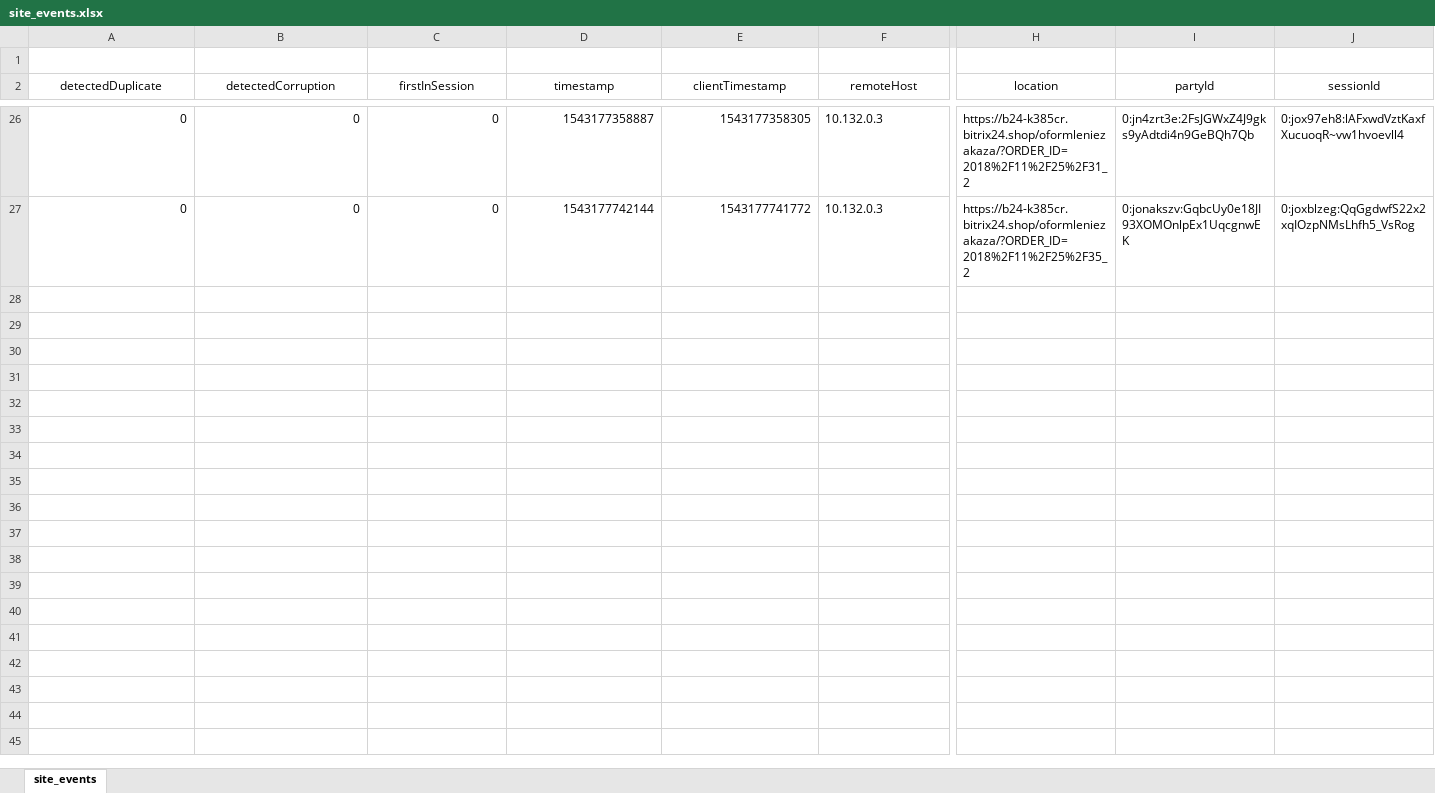
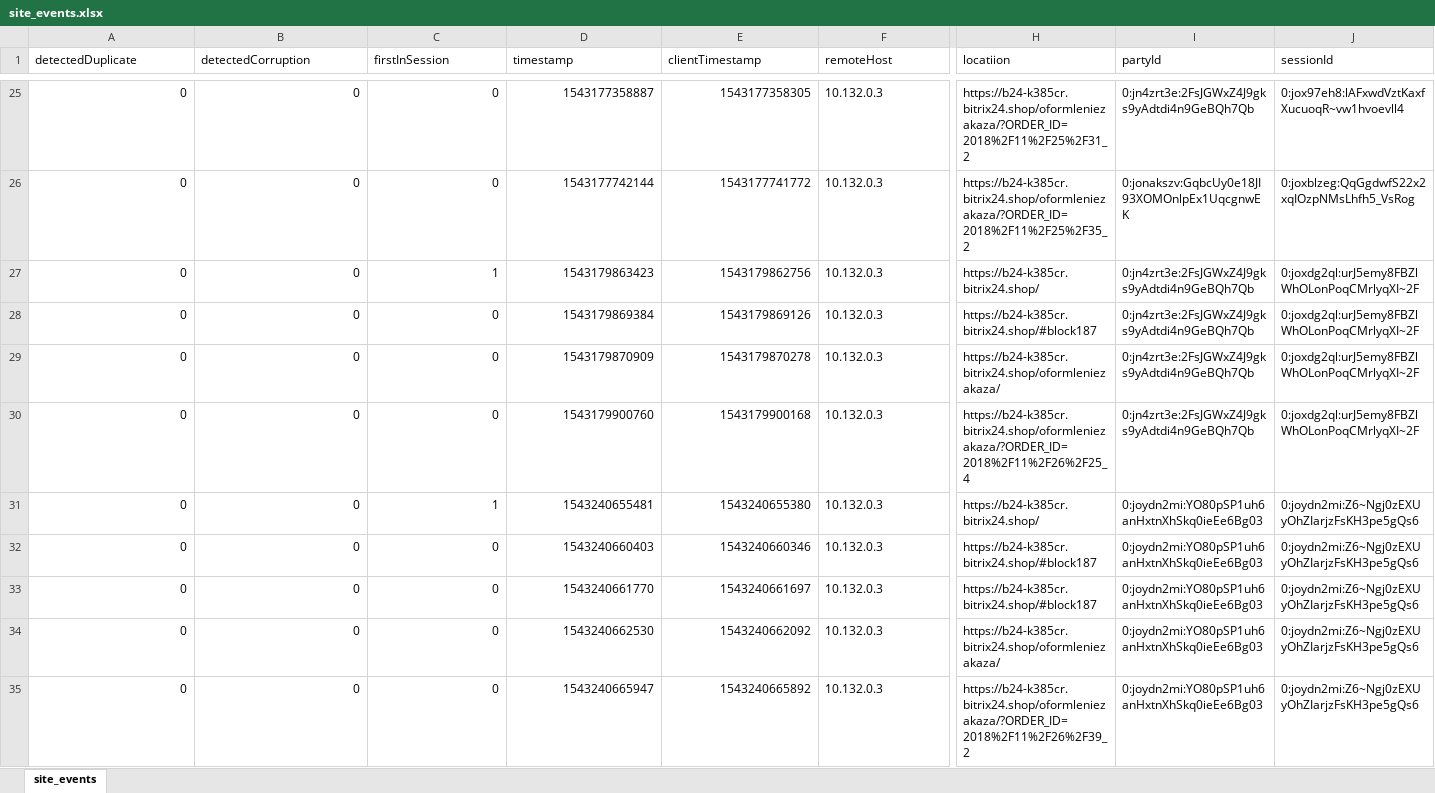
Before and after one commit to IvanMarchukov9999/NewProLab, an Excel workbook: popov/lab2/clickhouse/site_events.xlsx, sheet site_events, drawn as a sheet; only a part is shown, gaps mark what is left out; values as stored, in another font and other column widths than the file's, no borders; removed rows and columns are numbered as before the commit, all else as after; rows hold the shown columns only; the diff covers the shown part only; the diff names each change by its address in the sheet, - before the commit and + after, or states it on an @@ line.

```diff
--- a/popov/lab2/clickhouse/site_events.xlsx (sheet site_events)
+++ b/popov/lab2/clickhouse/site_events.xlsx (sheet site_events)
-row 1: (empty)
-A1:J1 alignment: center
+A1:J1 alignment: left
-H1: location
+H1: locatiion
+row 27: 0 | 0 | 1 | 1543179863423 | 1543179862756 | 10.132.0.3 | https://b24-k385cr.bitrix24.shop/ | 0:jn4zrt3e:2FsJGWxZ4J9gks9yAdtdi4n9GeBQh7Qb | 0:joxdg2ql:urJ5emy8FBZlWhOLonPoqCMrlyqXI~2F
+row 28: 0 | 0 | 0 | 1543179869384 | 1543179869126 | 10.132.0.3 | https://b24-k385cr.bitrix24.shop/#block187 | 0:jn4zrt3e:2FsJGWxZ4J9gks9yAdtdi4n9GeBQh7Qb | 0:joxdg2ql:urJ5emy8FBZlWhOLonPoqCMrlyqXI~2F
+row 29: 0 | 0 | 0 | 1543179870909 | 1543179870278 | 10.132.0.3 | https://b24-k385cr.bitrix24.shop/oformleniezakaza/ | 0:jn4zrt3e:2FsJGWxZ4J9gks9yAdtdi4n9GeBQh7Qb | 0:joxdg2ql:urJ5emy8FBZlWhOLonPoqCMrlyqXI~2F
+row 30: 0 | 0 | 0 | 1543179900760 | 1543179900168 | 10.132.0.3 | https://b24-k385cr.bitrix24.shop/oformleniezakaza/?ORDER_ID=2018%2F11%2F26%2F25_4 | 0:jn4zrt3e:2FsJGWxZ4J9gks9yAdtdi4n9GeBQh7Qb | 0:joxdg2ql:urJ5emy8FBZlWhOLonPoqCMrlyqXI~2F
+row 31: 0 | 0 | 1 | 1543240655481 | 1543240655380 | 10.132.0.3 | https://b24-k385cr.bitrix24.shop/ | 0:joydn2mi:YO80pSP1uh6anHxtnXhSkq0ieEe6Bg03 | 0:joydn2mi:Z6~Ngj0zEXUyOhZIarjzFsKH3pe5gQs6
+row 32: 0 | 0 | 0 | 1543240660403 | 1543240660346 | 10.132.0.3 | https://b24-k385cr.bitrix24.shop/#block187 | 0:joydn2mi:YO80pSP1uh6anHxtnXhSkq0ieEe6Bg03 | 0:joydn2mi:Z6~Ngj0zEXUyOhZIarjzFsKH3pe5gQs6
+row 33: 0 | 0 | 0 | 1543240661770 | 1543240661697 | 10.132.0.3 | https://b24-k385cr.bitrix24.shop/#block187 | 0:joydn2mi:YO80pSP1uh6anHxtnXhSkq0ieEe6Bg03 | 0:joydn2mi:Z6~Ngj0zEXUyOhZIarjzFsKH3pe5gQs6
+row 34: 0 | 0 | 0 | 1543240662530 | 1543240662092 | 10.132.0.3 | https://b24-k385cr.bitrix24.shop/oformleniezakaza/ | 0:joydn2mi:YO80pSP1uh6anHxtnXhSkq0ieEe6Bg03 | 0:joydn2mi:Z6~Ngj0zEXUyOhZIarjzFsKH3pe5gQs6
+row 35: 0 | 0 | 0 | 1543240665947 | 1543240665892 | 10.132.0.3 | https://b24-k385cr.bitrix24.shop/oformleniezakaza/?ORDER_ID=2018%2F11%2F26%2F39_2 | 0:joydn2mi:YO80pSP1uh6anHxtnXhSkq0ieEe6Bg03 | 0:joydn2mi:Z6~Ngj0zEXUyOhZIarjzFsKH3pe5gQs6
```
Also changed, not shown: 84 added rows and cell formats elsewhere in this sheet, 5 other files.
